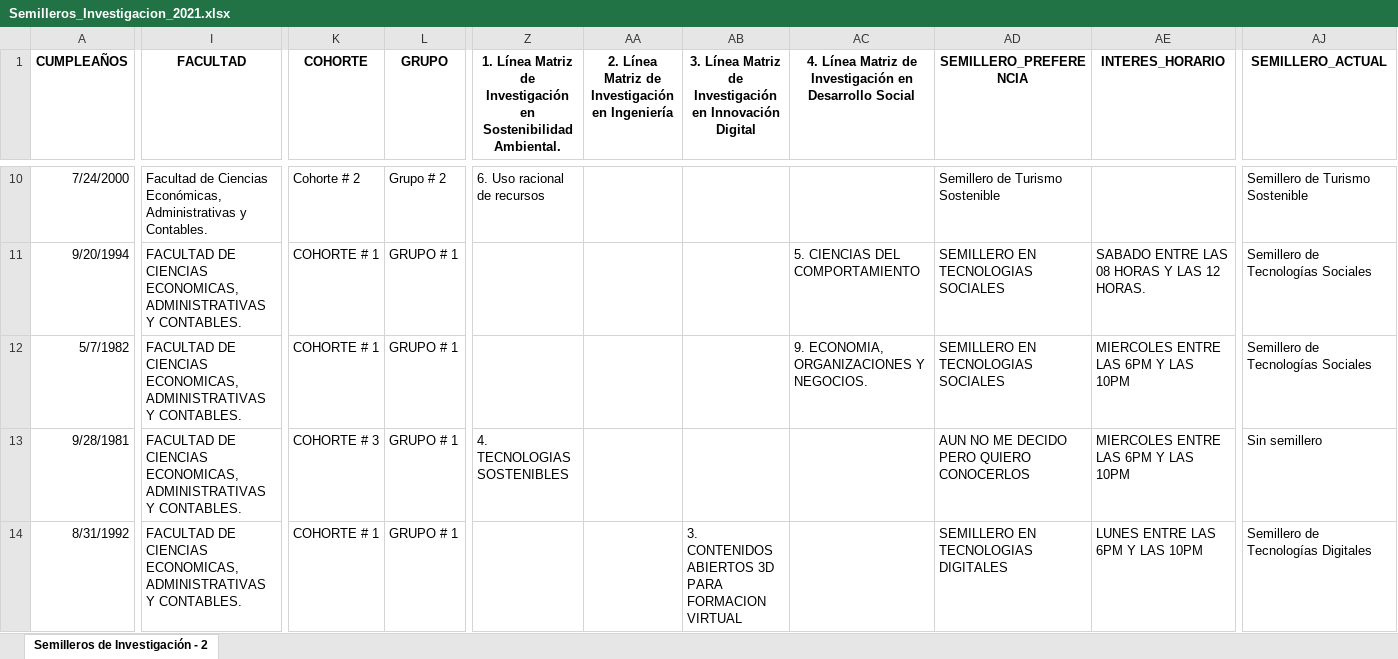
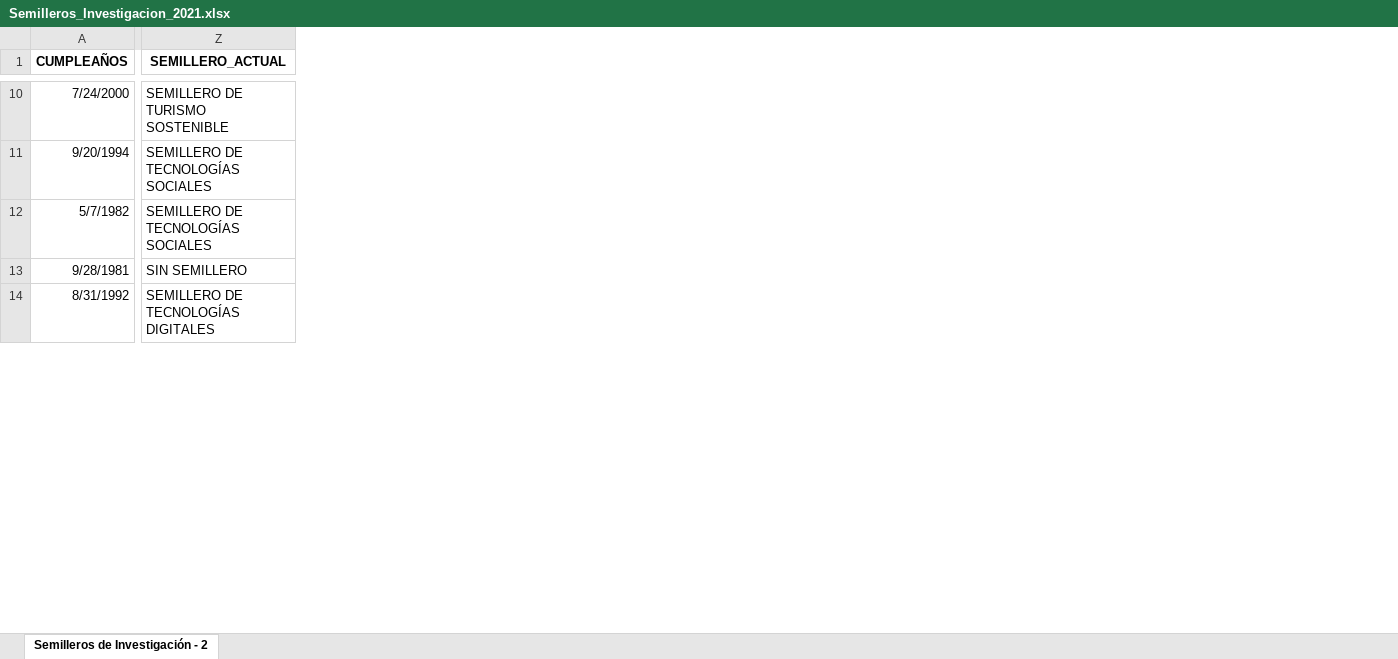
Before and after one commit to juliandariogiraldoocampo/datosEsp, an Excel workbook: Semilleros_Investigacion_2021.xlsx, sheet Semilleros de Investigación - 2, drawn as a sheet; only a part is shown, gaps mark what is left out; values as stored, in another font and other column widths than the file's, no borders; table styles not drawn; removed rows and columns are numbered as before the commit, all else as after; the diff covers the shown part only; the diff names each change by its address in the sheet, - before the commit and + after, or states it on an @@ line.

Commit message:
Actualización del Archivo
Benjumea actualizó el archivo eliminando columnas

```diff
--- a/Semilleros_Investigacion_2021.xlsx (sheet Semilleros de Investigación - 2)
+++ b/Semilleros_Investigacion_2021.xlsx (sheet Semilleros de Investigación - 2)
-column I (FACULTAD), rows 10-14: Facultad de Ciencias Económicas, Administrativas y Contables. | FACULTAD DE CIENCIAS ECONOMICAS, ADMINISTRATIVAS Y CONTABLES. | FACULTAD DE CIENCIAS ECONOMICAS, ADMINISTRATIVAS Y CONTABLES. | FACULTAD DE CIENCIAS ECONOMICAS, ADMINISTRATIVAS Y CONTABLES. | FACULTAD DE CIENCIAS ECONOMICAS, ADMINISTRATIVAS Y CONTABLES.
-column K (COHORTE), rows 10-14: Cohorte # 2 | COHORTE # 1 | COHORTE # 1 | COHORTE # 3 | COHORTE # 1
-column L (GRUPO), rows 10-14: Grupo # 2 | GRUPO # 1 | GRUPO # 1 | GRUPO # 1 | GRUPO # 1
-column Z, row 1: 1. Línea Matriz de Investigación en Sostenibilidad Ambiental.; rows 10-13: 6. Uso racional de recursos |  |  | 4. TECNOLOGIAS SOSTENIBLES
-column AA, row 1: 2. Línea Matriz de Investigación en Ingeniería
-column AB, row 1: 3. Línea Matriz de Investigación en Innovación Digital; row 14: 3. CONTENIDOS ABIERTOS 3D PARA FORMACION VIRTUAL
-column AC, row 1: 4. Línea Matriz de Investigación en Desarrollo Social; rows 11-12: 5. CIENCIAS DEL COMPORTAMIENTO | 9. ECONOMIA, ORGANIZACIONES Y NEGOCIOS.
-column AD (SEMILLERO_PREFERENCIA), rows 10-14: Semillero de Turismo Sostenible | SEMILLERO EN TECNOLOGIAS SOCIALES | SEMILLERO EN TECNOLOGIAS SOCIALES | AUN NO ME DECIDO PERO QUIERO CONOCERLOS | SEMILLERO EN TECNOLOGIAS DIGITALES
-column AE (INTERES_HORARIO), rows 11-14: SABADO ENTRE LAS 08 HORAS Y LAS 12 HORAS. | MIERCOLES ENTRE LAS 6PM Y LAS 10PM | MIERCOLES ENTRE LAS 6PM Y LAS 10PM | LUNES ENTRE LAS 6PM Y LAS 10PM
-Z10 (SEMILLERO_ACTUAL): Semillero de Turismo Sostenible
+Z10 (SEMILLERO_ACTUAL): SEMILLERO DE TURISMO SOSTENIBLE
-Z11:Z12 (SEMILLERO_ACTUAL): Semillero de Tecnologías Sociales
+Z11:Z12 (SEMILLERO_ACTUAL): SEMILLERO DE TECNOLOGÍAS SOCIALES
-Z13 (SEMILLERO_ACTUAL): Sin semillero
+Z13 (SEMILLERO_ACTUAL): SIN SEMILLERO
-Z14 (SEMILLERO_ACTUAL): Semillero de Tecnologías Digitales
+Z14 (SEMILLERO_ACTUAL): SEMILLERO DE TECNOLOGÍAS DIGITALES
```
Also changed, not shown: 4 added columns, 1 removed column, 648 edited cells and cell formats elsewhere in this sheet.
